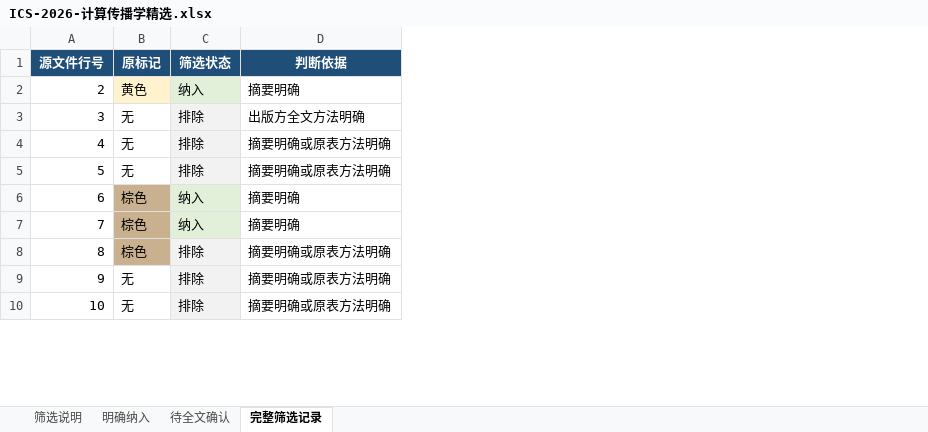
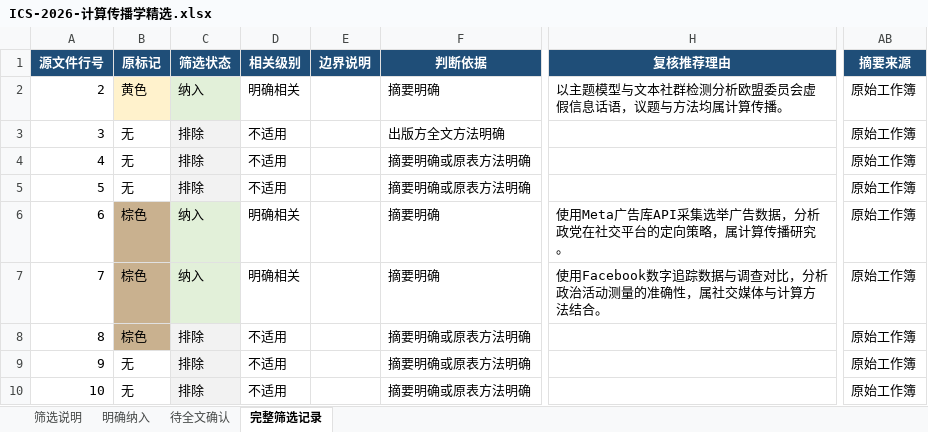
Before and after one commit to nateafish/computational-communication-review, an Excel workbook: outputs/ICS-2026-计算传播学精选.xlsx, sheet 完整筛选记录, drawn as a sheet; only a part is shown, gaps mark what is left out; values as stored, in another font and other column widths than the file's, no borders; the diff covers the shown part only; the diff names each change by its address in the sheet, - before the commit and + after, or states it on an @@ line.

```diff
--- a/outputs/ICS-2026-计算传播学精选.xlsx (sheet 完整筛选记录)
+++ b/outputs/ICS-2026-计算传播学精选.xlsx (sheet 完整筛选记录)
+column D (相关级别), rows 2-10: 明确相关 | 不适用 | 不适用 | 不适用 | 明确相关 | 明确相关 | 不适用 | 不适用 | 不适用
+column E (边界说明), empty
+column H (复核推荐理由), rows 2-7: 以主题模型与文本社群检测分析欧盟委员会虚假信息话语，议题与方法均属计算传播。 |  |  |  | 使用Meta广告库API采集选举广告数据，分析政党在社交平台的定向策略，属计算传播研究。 | 使用Facebook数字追踪数据与调查对比，分析政治活动测量的准确性，属社交媒体与计算方法结合。
+column AB (摘要来源), rows 2-10: all 原始工作簿
```
Also changed, not shown: 5 edited cells elsewhere in this sheet, sheet 明确纳入, sheet 待全文确认, sheet 筛选说明, 6 other files.
